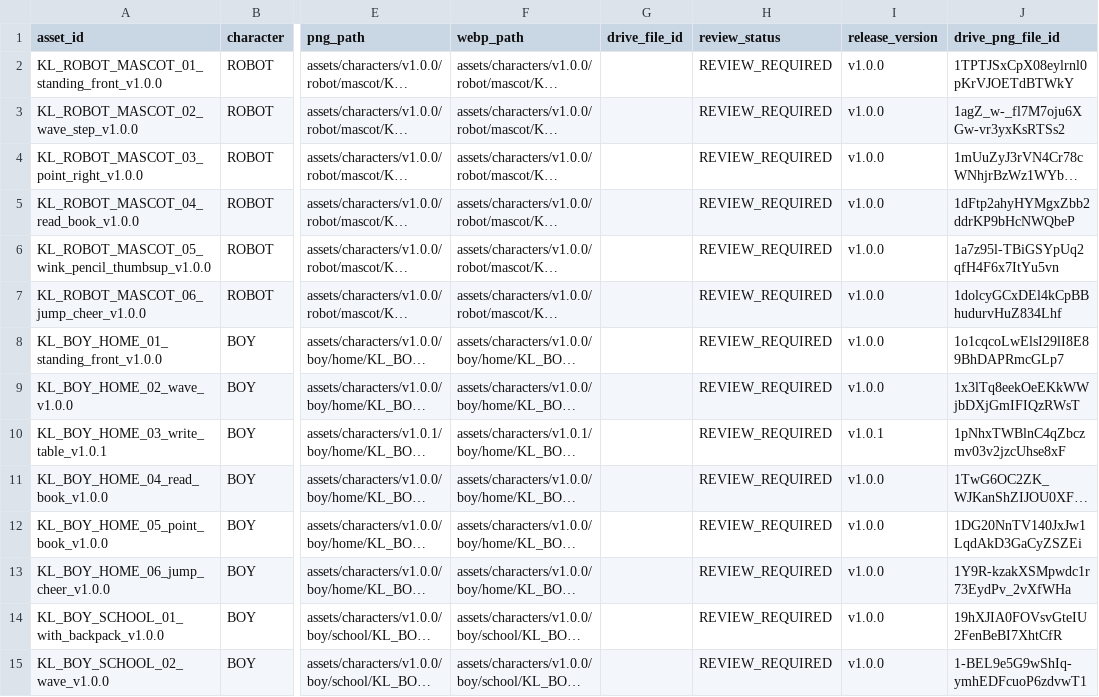
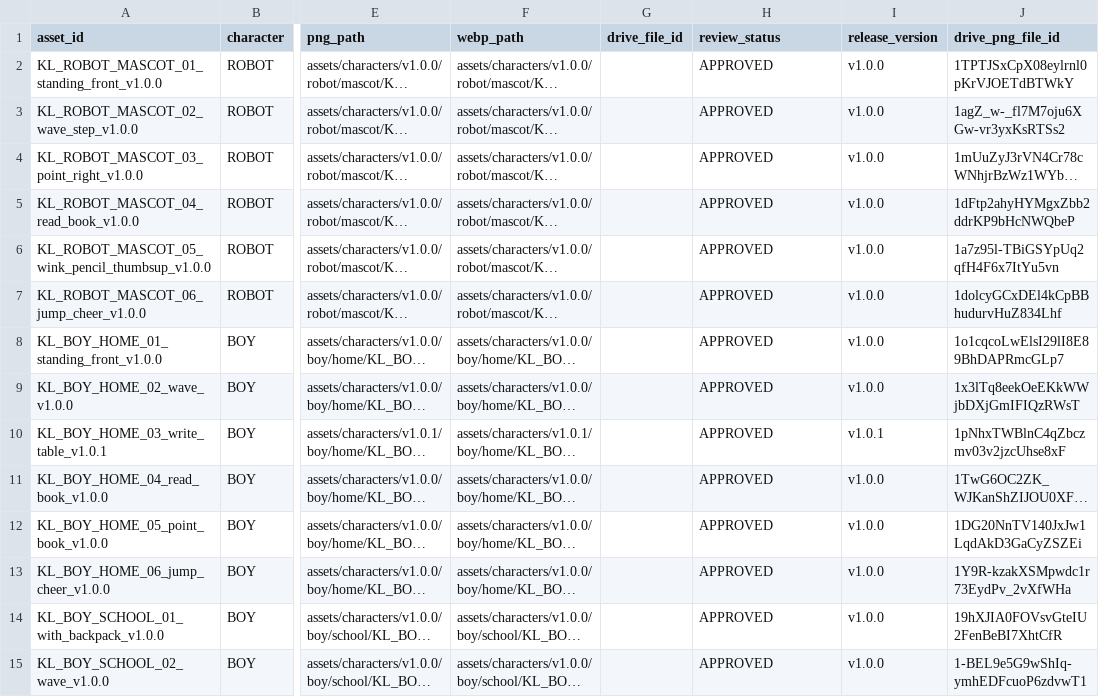
Before and after one commit to Nguyennth19/lop_2, a CSV file: assets/RELEASE_INDEX_V1_0_1.csv, drawn as a sheet; only a part is shown, gaps mark what is left out; long unchanged cells end in …; the diff covers the shown part only; the diff names each change by its address in the sheet, - before the commit and + after, or states it on an @@ line.

Commit message:
qa: record owner visual approval for v1.0.1

```diff
--- a/assets/RELEASE_INDEX_V1_0_1.csv
+++ b/assets/RELEASE_INDEX_V1_0_1.csv
-H2:H15 (review_status): REVIEW_REQUIRED
+H2:H15 (review_status): APPROVED
```
Also changed, not shown: 16 edited cells elsewhere in this file.
